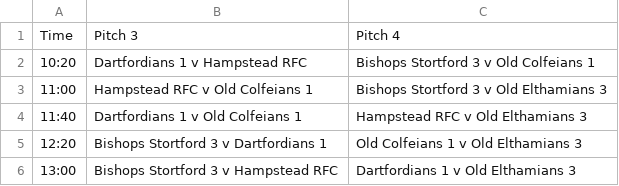
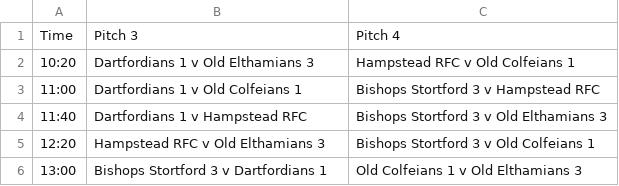
Before and after one commit to dominicsayers/blackheath-festival-2018, a CSV file: schedules/U10/D.csv, drawn as a sheet.

```diff
--- a/schedules/U10/D.csv
+++ b/schedules/U10/D.csv
@@ -1,6 +1,6 @@
 Time,Pitch 3,Pitch 4
-10:20,Dartfordians 1 v Hampstead RFC,Bishops Stortford 3 v Old Colfeians 1
-11:00,Hampstead RFC v Old Colfeians 1,Bishops Stortford 3 v Old Elthamians 3
-11:40,Dartfordians 1 v Old Colfeians 1,Hampstead RFC v Old Elthamians 3
-12:20,Bishops Stortford 3 v Dartfordians 1,Old Colfeians 1 v Old Elthamians 3
-13:00,Bishops Stortford 3 v Hampstead RFC,Dartfordians 1 v Old Elthamians 3
+10:20,Dartfordians 1 v Old Elthamians 3,Hampstead RFC v Old Colfeians 1
+11:00,Dartfordians 1 v Old Colfeians 1,Bishops Stortford 3 v Hampstead RFC
+11:40,Dartfordians 1 v Hampstead RFC,Bishops Stortford 3 v Old Elthamians 3
+12:20,Hampstead RFC v Old Elthamians 3,Bishops Stortford 3 v Old Colfeians 1
+13:00,Bishops Stortford 3 v Dartfordians 1,Old Colfeians 1 v Old Elthamians 3
```
Also changed, not shown: schedules/U10/A.csv, schedules/U10/B.csv, 11 other files.
